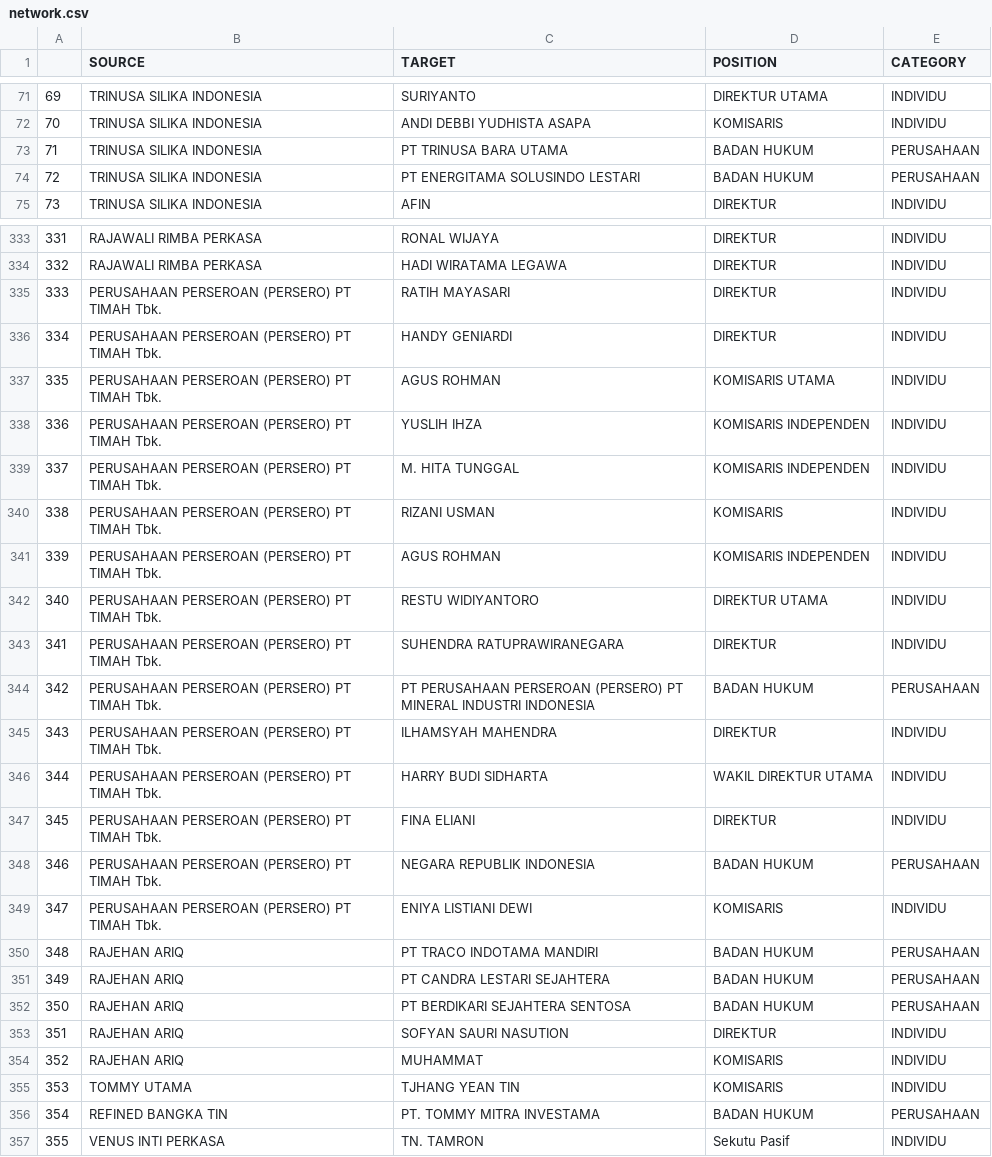
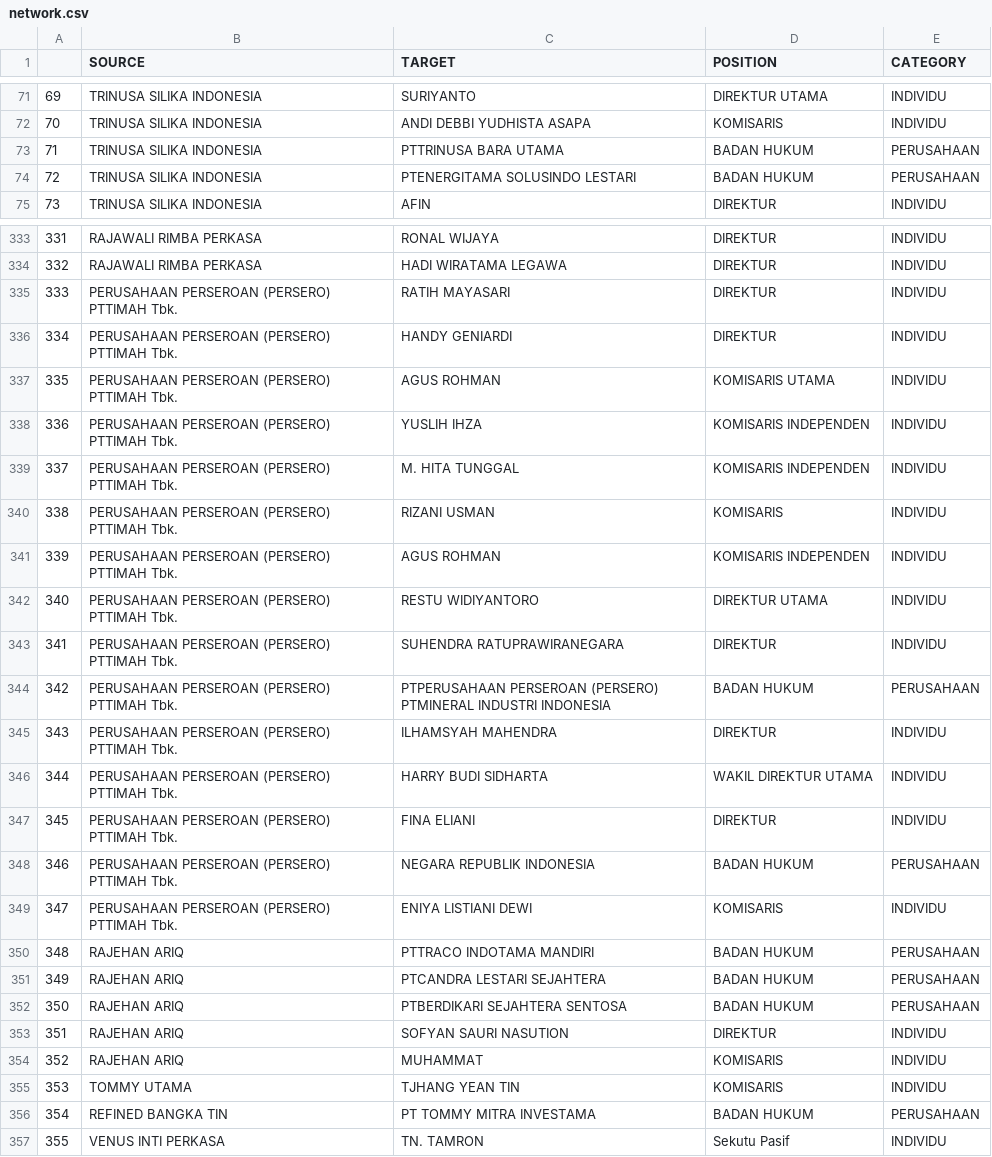
Before and after one commit to atsiri/babel-details, a CSV file: network.csv, drawn as a sheet; only a part is shown, gaps mark what is left out; the diff covers the shown part only.

Commit message:
update network

```diff
--- a/network.csv
+++ b/network.csv
@@ -72,4 +72,4 @@
 70,TRINUSA SILIKA INDONESIA,ANDI DEBBI YUDHISTA ASAPA,KOMISARIS,INDIVIDU
-71,TRINUSA SILIKA INDONESIA,PT TRINUSA BARA UTAMA,BADAN HUKUM,PERUSAHAAN
-72,TRINUSA SILIKA INDONESIA,PT ENERGITAMA SOLUSINDO LESTARI,BADAN HUKUM,PERUSAHAAN
+71,TRINUSA SILIKA INDONESIA,PTTRINUSA BARA UTAMA,BADAN HUKUM,PERUSAHAAN
+72,TRINUSA SILIKA INDONESIA,PTENERGITAMA SOLUSINDO LESTARI,BADAN HUKUM,PERUSAHAAN
 73,TRINUSA SILIKA INDONESIA,AFIN,DIREKTUR,INDIVIDU
@@ -334,20 +334,20 @@
 332,RAJAWALI RIMBA PERKASA,HADI WIRATAMA LEGAWA,DIREKTUR,INDIVIDU
-333,PERUSAHAAN PERSEROAN (PERSERO) PT TIMAH Tbk.,RATIH MAYASARI,DIREKTUR,INDIVIDU
-334,PERUSAHAAN PERSEROAN (PERSERO) PT TIMAH Tbk.,HANDY GENIARDI,DIREKTUR,INDIVIDU
-335,PERUSAHAAN PERSEROAN (PERSERO) PT TIMAH Tbk.,AGUS ROHMAN,KOMISARIS UTAMA,INDIVIDU
-336,PERUSAHAAN PERSEROAN (PERSERO) PT TIMAH Tbk.,YUSLIH IHZA,KOMISARIS INDEPENDEN,INDIVIDU
-337,PERUSAHAAN PERSEROAN (PERSERO) PT TIMAH Tbk.,M. HITA TUNGGAL,KOMISARIS INDEPENDEN,INDIVIDU
-338,PERUSAHAAN PERSEROAN (PERSERO) PT TIMAH Tbk.,RIZANI USMAN,KOMISARIS,INDIVIDU
-339,PERUSAHAAN PERSEROAN (PERSERO) PT TIMAH Tbk.,AGUS ROHMAN,KOMISARIS INDEPENDEN,INDIVIDU
-340,PERUSAHAAN PERSEROAN (PERSERO) PT TIMAH Tbk.,RESTU WIDIYANTORO,DIREKTUR UTAMA,INDIVIDU
-341,PERUSAHAAN PERSEROAN (PERSERO) PT TIMAH Tbk.,SUHENDRA RATUPRAWIRANEGARA,DIREKTUR,INDIVIDU
-342,PERUSAHAAN PERSEROAN (PERSERO) PT TIMAH Tbk.,PT PERUSAHAAN PERSEROAN (PERSERO) PT MINERAL INDUSTRI INDONESIA,BADAN HUKUM,PERUSAHAAN
-343,PERUSAHAAN PERSEROAN (PERSERO) PT TIMAH Tbk.,ILHAMSYAH MAHENDRA,DIREKTUR,INDIVIDU
-344,PERUSAHAAN PERSEROAN (PERSERO) PT TIMAH Tbk.,HARRY BUDI SIDHARTA,WAKIL DIREKTUR UTAMA,INDIVIDU
-345,PERUSAHAAN PERSEROAN (PERSERO) PT TIMAH Tbk.,FINA ELIANI,DIREKTUR,INDIVIDU
-346,PERUSAHAAN PERSEROAN (PERSERO) PT TIMAH Tbk.,NEGARA REPUBLIK INDONESIA,BADAN HUKUM,PERUSAHAAN
-347,PERUSAHAAN PERSEROAN (PERSERO) PT TIMAH Tbk.,ENIYA LISTIANI DEWI,KOMISARIS,INDIVIDU
-348,RAJEHAN ARIQ,PT TRACO INDOTAMA MANDIRI,BADAN HUKUM,PERUSAHAAN
-349,RAJEHAN ARIQ,PT CANDRA LESTARI SEJAHTERA,BADAN HUKUM,PERUSAHAAN
-350,RAJEHAN ARIQ,PT BERDIKARI SEJAHTERA SENTOSA,BADAN HUKUM,PERUSAHAAN
+333,PERUSAHAAN PERSEROAN (PERSERO) PTTIMAH Tbk.,RATIH MAYASARI,DIREKTUR,INDIVIDU
+334,PERUSAHAAN PERSEROAN (PERSERO) PTTIMAH Tbk.,HANDY GENIARDI,DIREKTUR,INDIVIDU
+335,PERUSAHAAN PERSEROAN (PERSERO) PTTIMAH Tbk.,AGUS ROHMAN,KOMISARIS UTAMA,INDIVIDU
+336,PERUSAHAAN PERSEROAN (PERSERO) PTTIMAH Tbk.,YUSLIH IHZA,KOMISARIS INDEPENDEN,INDIVIDU
+337,PERUSAHAAN PERSEROAN (PERSERO) PTTIMAH Tbk.,M. HITA TUNGGAL,KOMISARIS INDEPENDEN,INDIVIDU
+338,PERUSAHAAN PERSEROAN (PERSERO) PTTIMAH Tbk.,RIZANI USMAN,KOMISARIS,INDIVIDU
+339,PERUSAHAAN PERSEROAN (PERSERO) PTTIMAH Tbk.,AGUS ROHMAN,KOMISARIS INDEPENDEN,INDIVIDU
+340,PERUSAHAAN PERSEROAN (PERSERO) PTTIMAH Tbk.,RESTU WIDIYANTORO,DIREKTUR UTAMA,INDIVIDU
+341,PERUSAHAAN PERSEROAN (PERSERO) PTTIMAH Tbk.,SUHENDRA RATUPRAWIRANEGARA,DIREKTUR,INDIVIDU
+342,PERUSAHAAN PERSEROAN (PERSERO) PTTIMAH Tbk.,PTPERUSAHAAN PERSEROAN (PERSERO) PTMINERAL INDUSTRI INDONESIA,BADAN HUKUM,PERUSAHAAN
+343,PERUSAHAAN PERSEROAN (PERSERO) PTTIMAH Tbk.,ILHAMSYAH MAHENDRA,DIREKTUR,INDIVIDU
+344,PERUSAHAAN PERSEROAN (PERSERO) PTTIMAH Tbk.,HARRY BUDI SIDHARTA,WAKIL DIREKTUR UTAMA,INDIVIDU
+345,PERUSAHAAN PERSEROAN (PERSERO) PTTIMAH Tbk.,FINA ELIANI,DIREKTUR,INDIVIDU
+346,PERUSAHAAN PERSEROAN (PERSERO) PTTIMAH Tbk.,NEGARA REPUBLIK INDONESIA,BADAN HUKUM,PERUSAHAAN
+347,PERUSAHAAN PERSEROAN (PERSERO) PTTIMAH Tbk.,ENIYA LISTIANI DEWI,KOMISARIS,INDIVIDU
+348,RAJEHAN ARIQ,PTTRACO INDOTAMA MANDIRI,BADAN HUKUM,PERUSAHAAN
+349,RAJEHAN ARIQ,PTCANDRA LESTARI SEJAHTERA,BADAN HUKUM,PERUSAHAAN
+350,RAJEHAN ARIQ,PTBERDIKARI SEJAHTERA SENTOSA,BADAN HUKUM,PERUSAHAAN
 351,RAJEHAN ARIQ,SOFYAN SAURI NASUTION,DIREKTUR,INDIVIDU
@@ -355,3 +355,3 @@
 353,TOMMY UTAMA,TJHANG YEAN TIN,KOMISARIS,INDIVIDU
-354,REFINED BANGKA TIN,PT. TOMMY MITRA INVESTAMA,BADAN HUKUM,PERUSAHAAN
+354,REFINED BANGKA TIN,PT TOMMY MITRA INVESTAMA,BADAN HUKUM,PERUSAHAAN
 355,VENUS INTI PERKASA,TN. TAMRON,Sekutu Pasif,INDIVIDU
```
Also changed, not shown: 158 edited cells elsewhere in this file, profilenet.csv.
